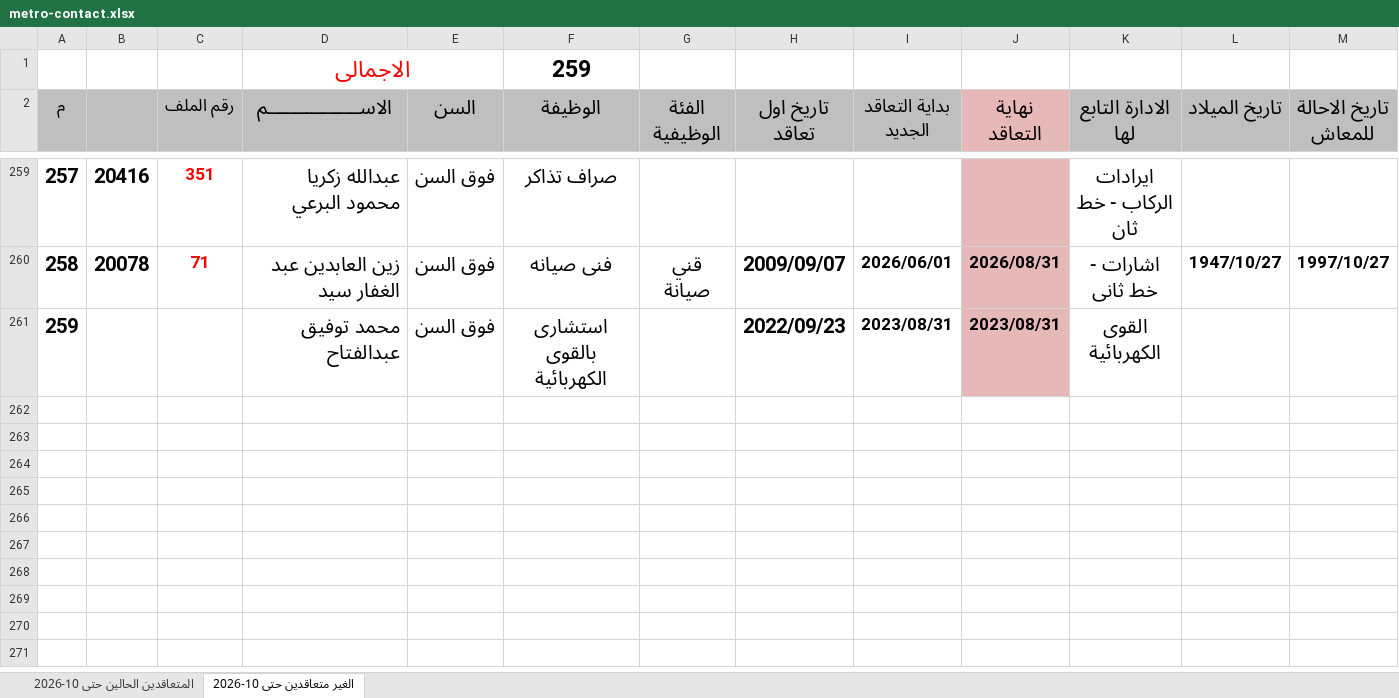
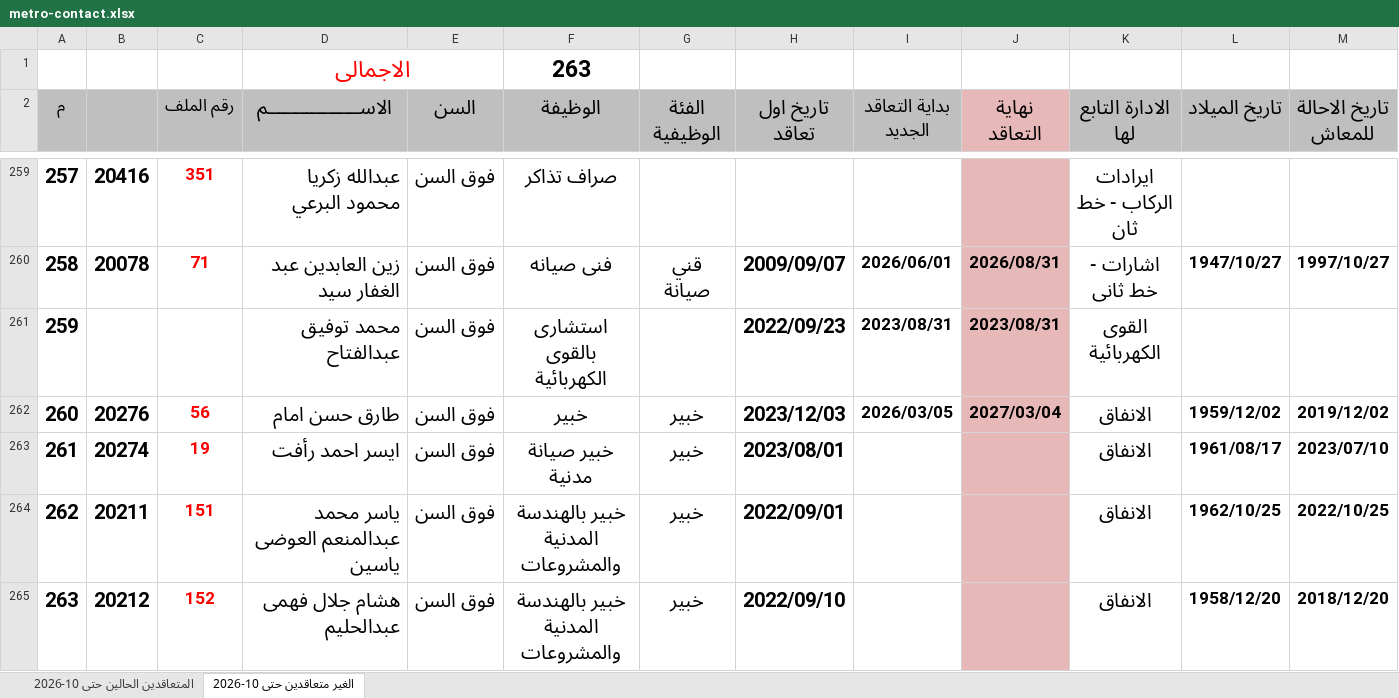
Before and after one commit to alisaeed9x/Metro, an Excel workbook: metro-contact.xlsx, sheet الغير متعاقدين حتى 10-2026, drawn as a sheet; only a part is shown, gaps mark what is left out; values as stored, in another font and other column widths than the file's, no borders; rows hold the shown columns only; the diff names each change by its address in the sheet, - before the commit and + after, or states it on an @@ line.

Commit message:
auto update (0 cells, +4, -4)

```diff
--- a/metro-contact.xlsx (sheet الغير متعاقدين حتى 10-2026)
+++ b/metro-contact.xlsx (sheet الغير متعاقدين حتى 10-2026)
-F1 (الوظيفة): 259
+F1 (الوظيفة): 263
+row 262: 260 | 20276 | 56 | طارق حسن امام | فوق السن | خبير | خبير | 2023/12/03 | 2026/03/05 | 2027/03/04 | الانفاق | 1959/12/02 | 2019/12/02
+row 263: 261 | 20274 | 19 | ايسر احمد رأفت | فوق السن | خبير صيانة مدنية | خبير | 2023/08/01 |  |  | الانفاق | 1961/08/17 | 2023/07/10
+row 264: 262 | 20211 | 151 | ياسر محمد عبدالمنعم العوضى ياسين | فوق السن | خبير بالهندسة المدنية والمشروعات | خبير | 2022/09/01 |  |  | الانفاق | 1962/10/25 | 2022/10/25
+row 265: 263 | 20212 | 152 | هشام جلال فهمى عبدالحليم | فوق السن | خبير بالهندسة المدنية والمشروعات | خبير | 2022/09/10 |  |  | الانفاق | 1958/12/20 | 2018/12/20
```
Also changed, not shown: sheet المتعاقدين الحالين حتى 10-2026.
